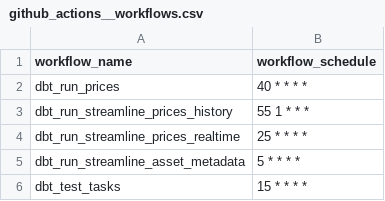
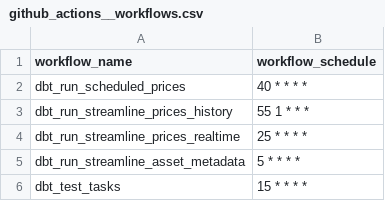
Before and after one commit to FlipsideCrypto/crosschain-models, a CSV file: data/github_actions__workflows.csv, drawn as a sheet.

Commit message:
name

```diff
--- a/data/github_actions__workflows.csv
+++ b/data/github_actions__workflows.csv
@@ -1,3 +1,3 @@
 workflow_name,workflow_schedule
-dbt_run_prices,"40 * * * *"
+dbt_run_scheduled_prices,"40 * * * *"
 dbt_run_streamline_prices_history,"55 1 * * *"
```
Also changed, not shown: 1 other file.
